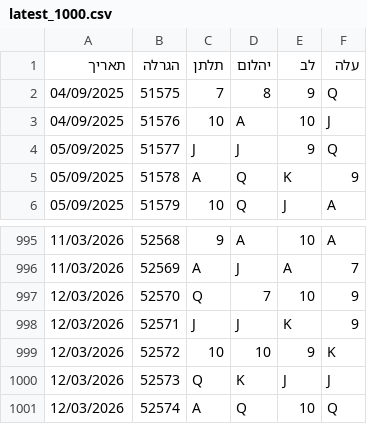
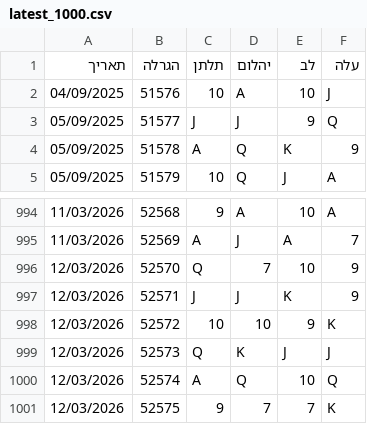
Before and after one commit to laly100/chance-feed, a CSV file: mini/latest_1000.csv, drawn as a sheet; only a part is shown, gaps mark what is left out; removed rows and columns are numbered as before the commit, all else as after; the diff names each change by its address in the sheet, - before the commit and + after, or states it on an @@ line.

```diff
--- a/mini/latest_1000.csv
+++ b/mini/latest_1000.csv
-row 2: 04/09/2025 | 51575 | 7 | 8 | 9 | Q
+row 1001: 12/03/2026 | 52575 | 9 | 7 | 7 | K
```
Also changed, not shown: chance0.csv, mini/latest_2000.csv, 2 other files.
